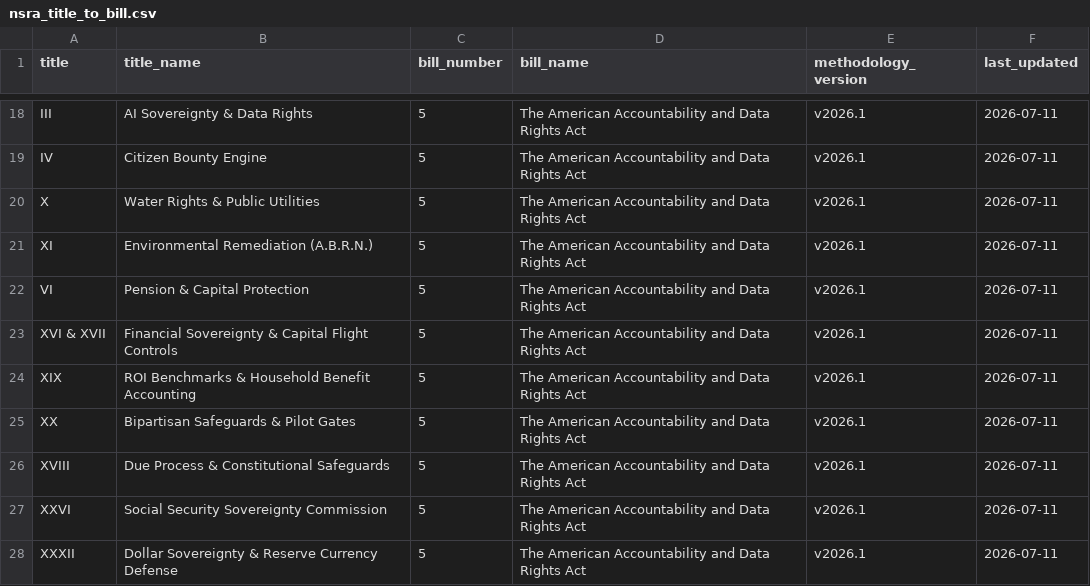
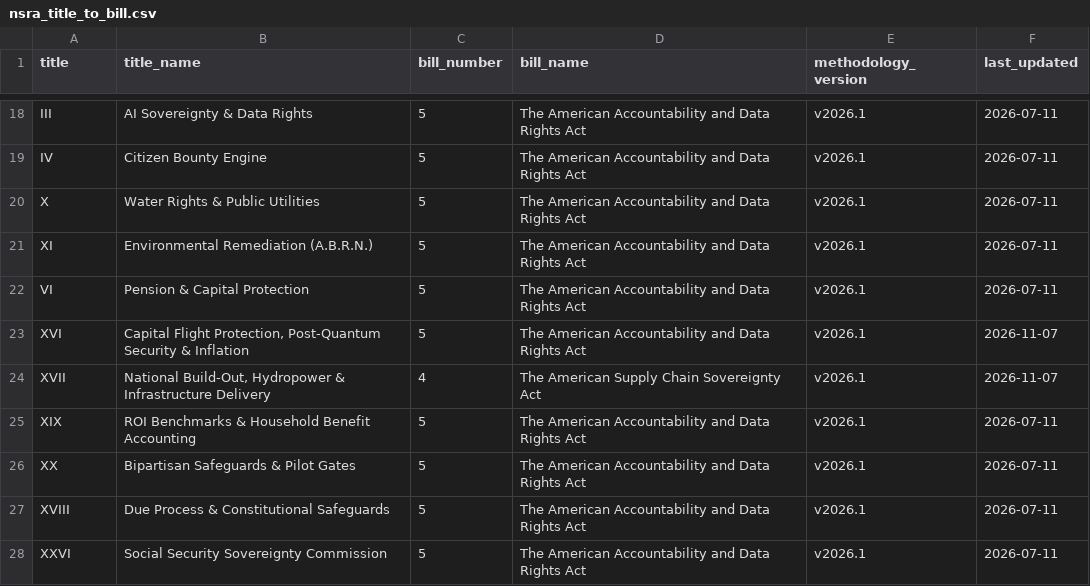
Before and after one commit to americanvault/theamericandeal, a CSV file: data/nsra_title_to_bill.csv, drawn as a sheet; only a part is shown, gaps mark what is left out; the shorter side is filled out with more unchanged rows.

Commit message:
Data: title to bill map

```diff
--- a/data/nsra_title_to_bill.csv
+++ b/data/nsra_title_to_bill.csv
@@ -22,3 +22,4 @@ XI,Environmental Remediation (A.B.R.N.),5,The American Accountability and Data R
 VI,Pension & Capital Protection,5,The American Accountability and Data Rights Act,v2026.1,2026-07-11
-XVI & XVII,Financial Sovereignty & Capital Flight Controls,5,The American Accountability and Data Rights Act,v2026.1,2026-07-11
+XVI,"Capital Flight Protection, Post-Quantum Security & Inflation",5,The American Accountability and Data Rights Act,v2026.1,2026-11-07
+XVII,"National Build-Out, Hydropower & Infrastructure Delivery",4,The American Supply Chain Sovereignty Act,v2026.1,2026-11-07
 XIX,ROI Benchmarks & Household Benefit Accounting,5,The American Accountability and Data Rights Act,v2026.1,2026-07-11
```
